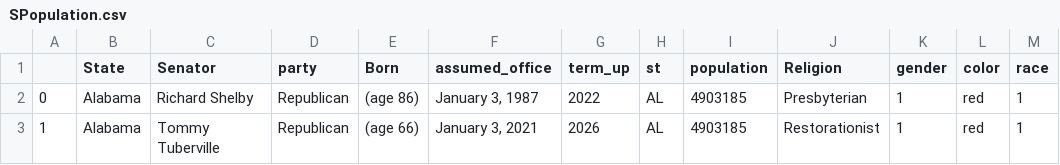
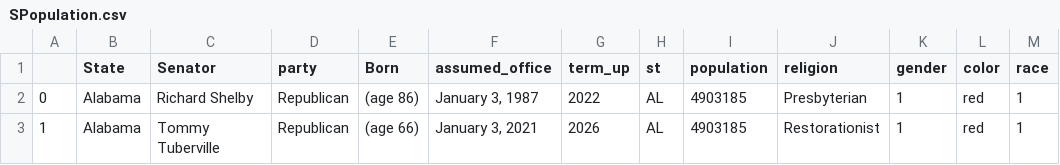
Before and after one commit to isabelle-sanford/senate-analysis, a CSV file: Resources/SPopulation.csv, drawn as a sheet; only a part is shown.

Commit message:
take 1 senate religion chamber plot

```diff
--- a/Resources/SPopulation.csv
+++ b/Resources/SPopulation.csv
@@ -1,2 +1,2 @@
-,State,Senator,party,Born,assumed_office,term_up,st,population,Religion,gender,color,race
+,State,Senator,party,Born,assumed_office,term_up,st,population,religion,gender,color,race
 0,Alabama,Richard Shelby,Republican,(age 86),"January 3, 1987",2022,AL,4903185,Presbyterian,1,red,1
```
Also changed, not shown: 3 other files.
